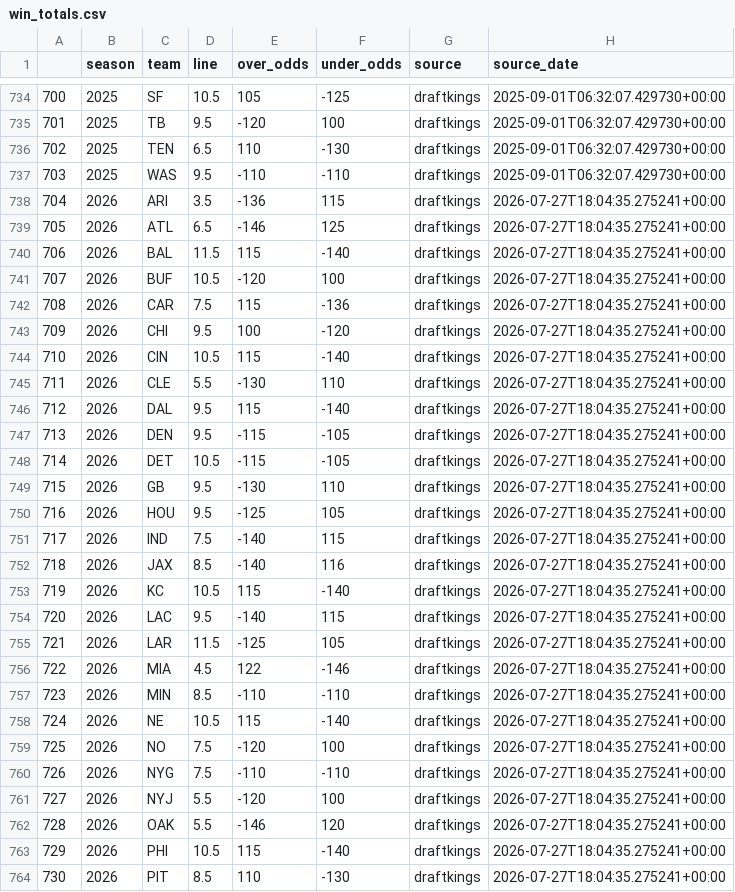
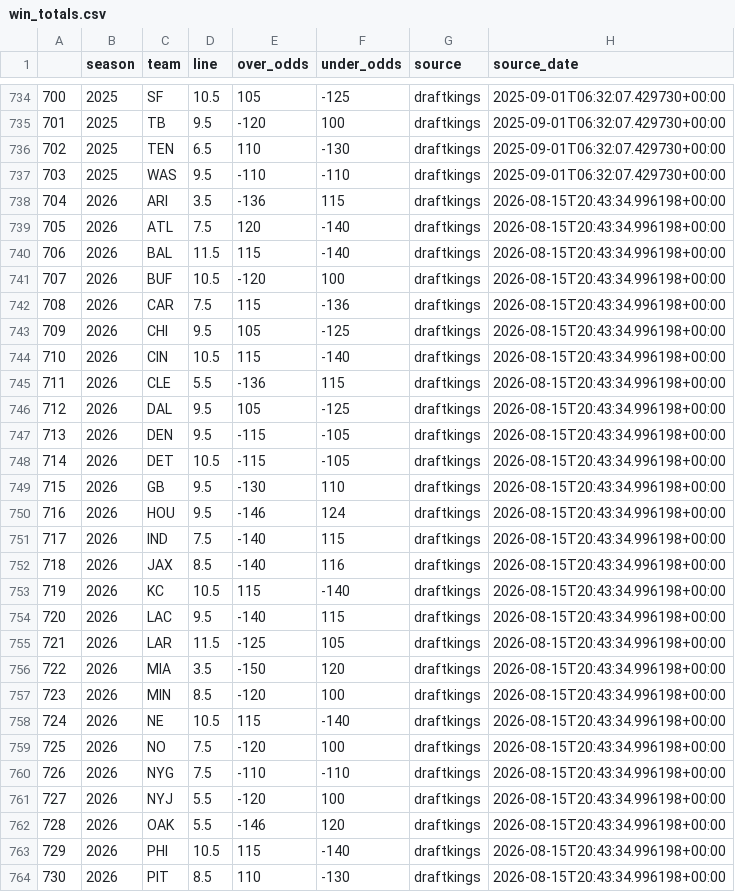
Before and after one commit to greerreNFL/nfelosrs, a CSV file: nfelosrs/Manual Data/win_totals.csv, drawn as a sheet; only a part is shown, gaps mark what is left out; the diff covers the shown part only.

```diff
--- a/nfelosrs/Manual Data/win_totals.csv
+++ b/nfelosrs/Manual Data/win_totals.csv
@@ -737,28 +737,28 @@
 703,2025,WAS,9.5,-110,-110,draftkings,2025-09-01T06:32:07.429730+00:00
-704,2026,ARI,3.5,-136,115,draftkings,2026-07-27T18:04:35.275241+00:00
-705,2026,ATL,6.5,-146,125,draftkings,2026-07-27T18:04:35.275241+00:00
-706,2026,BAL,11.5,115,-140,draftkings,2026-07-27T18:04:35.275241+00:00
-707,2026,BUF,10.5,-120,100,draftkings,2026-07-27T18:04:35.275241+00:00
-708,2026,CAR,7.5,115,-136,draftkings,2026-07-27T18:04:35.275241+00:00
-709,2026,CHI,9.5,100,-120,draftkings,2026-07-27T18:04:35.275241+00:00
-710,2026,CIN,10.5,115,-140,draftkings,2026-07-27T18:04:35.275241+00:00
-711,2026,CLE,5.5,-130,110,draftkings,2026-07-27T18:04:35.275241+00:00
-712,2026,DAL,9.5,115,-140,draftkings,2026-07-27T18:04:35.275241+00:00
-713,2026,DEN,9.5,-115,-105,draftkings,2026-07-27T18:04:35.275241+00:00
-714,2026,DET,10.5,-115,-105,draftkings,2026-07-27T18:04:35.275241+00:00
-715,2026,GB,9.5,-130,110,draftkings,2026-07-27T18:04:35.275241+00:00
-716,2026,HOU,9.5,-125,105,draftkings,2026-07-27T18:04:35.275241+00:00
-717,2026,IND,7.5,-140,115,draftkings,2026-07-27T18:04:35.275241+00:00
-718,2026,JAX,8.5,-140,116,draftkings,2026-07-27T18:04:35.275241+00:00
-719,2026,KC,10.5,115,-140,draftkings,2026-07-27T18:04:35.275241+00:00
-720,2026,LAC,9.5,-140,115,draftkings,2026-07-27T18:04:35.275241+00:00
-721,2026,LAR,11.5,-125,105,draftkings,2026-07-27T18:04:35.275241+00:00
-722,2026,MIA,4.5,122,-146,draftkings,2026-07-27T18:04:35.275241+00:00
-723,2026,MIN,8.5,-110,-110,draftkings,2026-07-27T18:04:35.275241+00:00
-724,2026,NE,10.5,115,-140,draftkings,2026-07-27T18:04:35.275241+00:00
-725,2026,NO,7.5,-120,100,draftkings,2026-07-27T18:04:35.275241+00:00
-726,2026,NYG,7.5,-110,-110,draftkings,2026-07-27T18:04:35.275241+00:00
-727,2026,NYJ,5.5,-120,100,draftkings,2026-07-27T18:04:35.275241+00:00
-728,2026,OAK,5.5,-146,120,draftkings,2026-07-27T18:04:35.275241+00:00
-729,2026,PHI,10.5,115,-140,draftkings,2026-07-27T18:04:35.275241+00:00
-730,2026,PIT,8.5,110,-130,draftkings,2026-07-27T18:04:35.275241+00:00
+704,2026,ARI,3.5,-136,115,draftkings,2026-08-15T20:43:34.996198+00:00
+705,2026,ATL,7.5,120,-140,draftkings,2026-08-15T20:43:34.996198+00:00
+706,2026,BAL,11.5,115,-140,draftkings,2026-08-15T20:43:34.996198+00:00
+707,2026,BUF,10.5,-120,100,draftkings,2026-08-15T20:43:34.996198+00:00
+708,2026,CAR,7.5,115,-136,draftkings,2026-08-15T20:43:34.996198+00:00
+709,2026,CHI,9.5,105,-125,draftkings,2026-08-15T20:43:34.996198+00:00
+710,2026,CIN,10.5,115,-140,draftkings,2026-08-15T20:43:34.996198+00:00
+711,2026,CLE,5.5,-136,115,draftkings,2026-08-15T20:43:34.996198+00:00
+712,2026,DAL,9.5,105,-125,draftkings,2026-08-15T20:43:34.996198+00:00
+713,2026,DEN,9.5,-115,-105,draftkings,2026-08-15T20:43:34.996198+00:00
+714,2026,DET,10.5,-115,-105,draftkings,2026-08-15T20:43:34.996198+00:00
+715,2026,GB,9.5,-130,110,draftkings,2026-08-15T20:43:34.996198+00:00
+716,2026,HOU,9.5,-146,124,draftkings,2026-08-15T20:43:34.996198+00:00
+717,2026,IND,7.5,-140,115,draftkings,2026-08-15T20:43:34.996198+00:00
+718,2026,JAX,8.5,-140,116,draftkings,2026-08-15T20:43:34.996198+00:00
+719,2026,KC,10.5,115,-140,draftkings,2026-08-15T20:43:34.996198+00:00
+720,2026,LAC,9.5,-140,115,draftkings,2026-08-15T20:43:34.996198+00:00
+721,2026,LAR,11.5,-125,105,draftkings,2026-08-15T20:43:34.996198+00:00
+722,2026,MIA,3.5,-150,120,draftkings,2026-08-15T20:43:34.996198+00:00
+723,2026,MIN,8.5,-120,100,draftkings,2026-08-15T20:43:34.996198+00:00
+724,2026,NE,10.5,115,-140,draftkings,2026-08-15T20:43:34.996198+00:00
+725,2026,NO,7.5,-120,100,draftkings,2026-08-15T20:43:34.996198+00:00
+726,2026,NYG,7.5,-110,-110,draftkings,2026-08-15T20:43:34.996198+00:00
+727,2026,NYJ,5.5,-120,100,draftkings,2026-08-15T20:43:34.996198+00:00
+728,2026,OAK,5.5,-146,120,draftkings,2026-08-15T20:43:34.996198+00:00
+729,2026,PHI,10.5,115,-140,draftkings,2026-08-15T20:43:34.996198+00:00
+730,2026,PIT,8.5,110,-130,draftkings,2026-08-15T20:43:34.996198+00:00
```
Also changed, not shown: 7 edited cells elsewhere in this file, nfelosrs/Manual Data/win_totals_full.csv, wt_ratings.csv.
